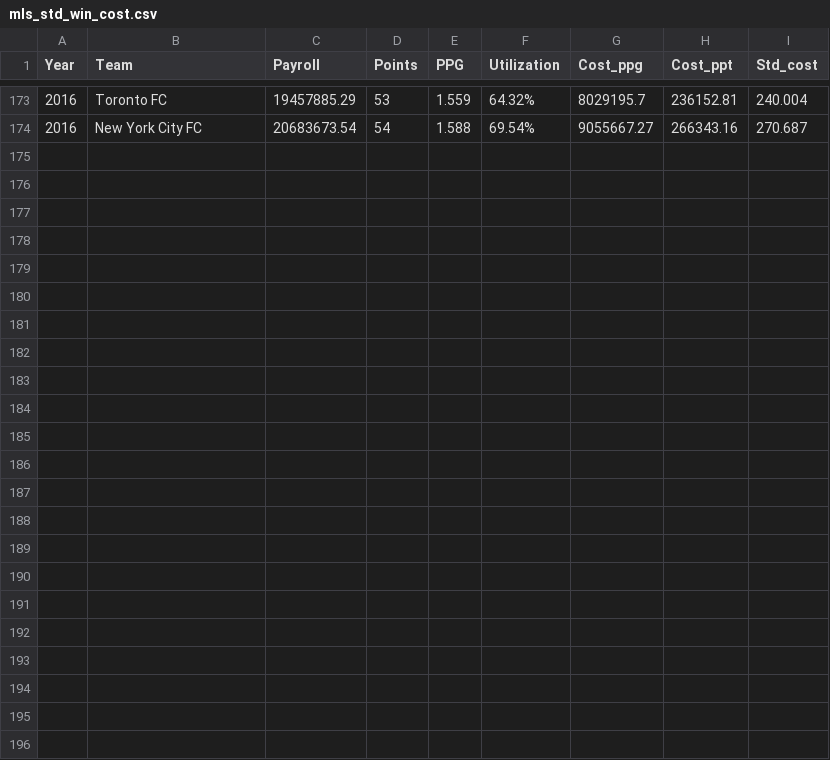
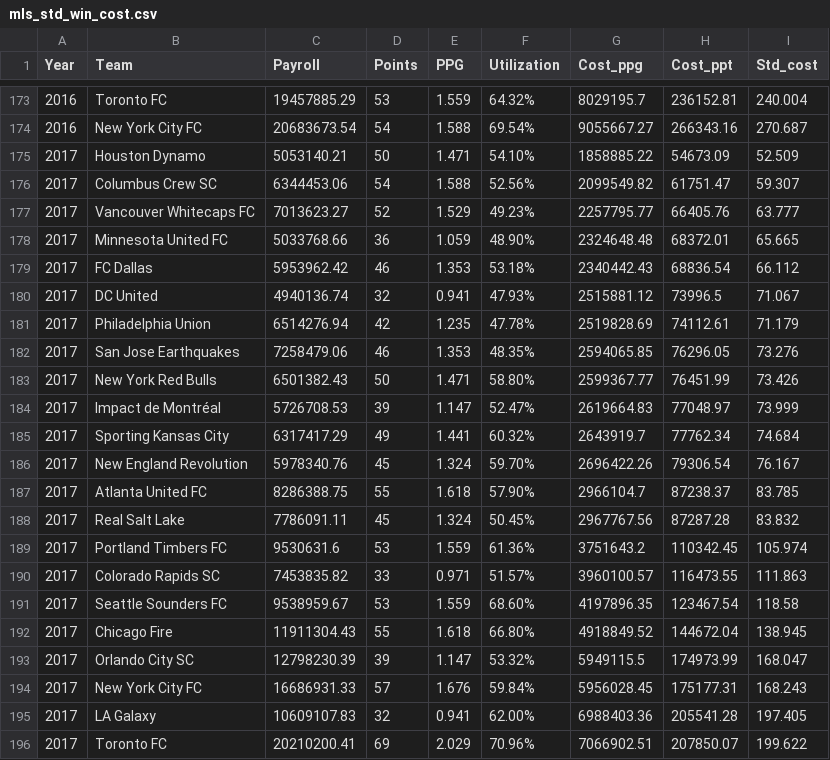
Before and after one commit to soccermetrics/project-data, a CSV file: mls-front-office-efficiency/mls_std_win_cost.csv, drawn as a sheet; only a part is shown, gaps mark what is left out.

Commit message:
Update standard win cost of MLS teams with 2017 figures

```diff
--- a/mls-front-office-efficiency/mls_std_win_cost.csv
+++ b/mls-front-office-efficiency/mls_std_win_cost.csv
@@ -174 +174,23 @@ Year,Team,Payroll,Points,PPG,Utilization,Cost_ppg,Cost_ppt,Std_cost
 2016,New York City FC,20683673.54,54,1.588,69.54%,9055667.27,266343.16,270.687
+2017,Houston Dynamo,5053140.21,50,1.471,54.10%,1858885.22,54673.09,52.509
+2017,Columbus Crew SC,6344453.06,54,1.588,52.56%,2099549.82,61751.47,59.307
+2017,Vancouver Whitecaps FC,7013623.27,52,1.529,49.23%,2257795.77,66405.76,63.777
+2017,Minnesota United FC,5033768.66,36,1.059,48.90%,2324648.48,68372.01,65.665
+2017,FC Dallas,5953962.42,46,1.353,53.18%,2340442.43,68836.54,66.112
+2017,DC United,4940136.74,32,0.941,47.93%,2515881.12,73996.5,71.067
+2017,Philadelphia Union,6514276.94,42,1.235,47.78%,2519828.69,74112.61,71.179
+2017,San Jose Earthquakes,7258479.06,46,1.353,48.35%,2594065.85,76296.05,73.276
+2017,New York Red Bulls,6501382.43,50,1.471,58.80%,2599367.77,76451.99,73.426
+2017,Impact de Montréal,5726708.53,39,1.147,52.47%,2619664.83,77048.97,73.999
+2017,Sporting Kansas City,6317417.29,49,1.441,60.32%,2643919.7,77762.34,74.684
+2017,New England Revolution,5978340.76,45,1.324,59.70%,2696422.26,79306.54,76.167
+2017,Atlanta United FC,8286388.75,55,1.618,57.90%,2966104.7,87238.37,83.785
+2017,Real Salt Lake,7786091.11,45,1.324,50.45%,2967767.56,87287.28,83.832
+2017,Portland Timbers FC,9530631.6,53,1.559,61.36%,3751643.2,110342.45,105.974
+2017,Colorado Rapids SC,7453835.82,33,0.971,51.57%,3960100.57,116473.55,111.863
+2017,Seattle Sounders FC,9538959.67,53,1.559,68.60%,4197896.35,123467.54,118.58
+2017,Chicago Fire,11911304.43,55,1.618,66.80%,4918849.52,144672.04,138.945
+2017,Orlando City SC,12798230.39,39,1.147,53.32%,5949115.5,174973.99,168.047
+2017,New York City FC,16686931.33,57,1.676,59.84%,5956028.45,175177.31,168.243
+2017,LA Galaxy,10609107.83,32,0.941,62.00%,6988403.36,205541.28,197.405
+2017,Toronto FC,20210200.41,69,2.029,70.96%,7066902.51,207850.07,199.622
```
Also changed, not shown: 1 other file.
